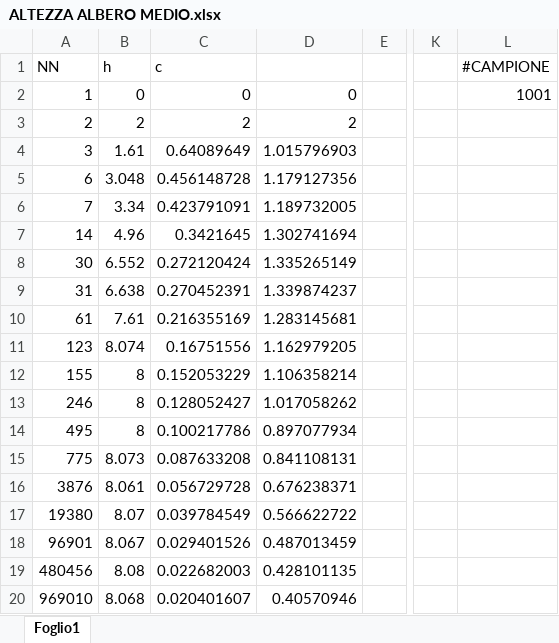
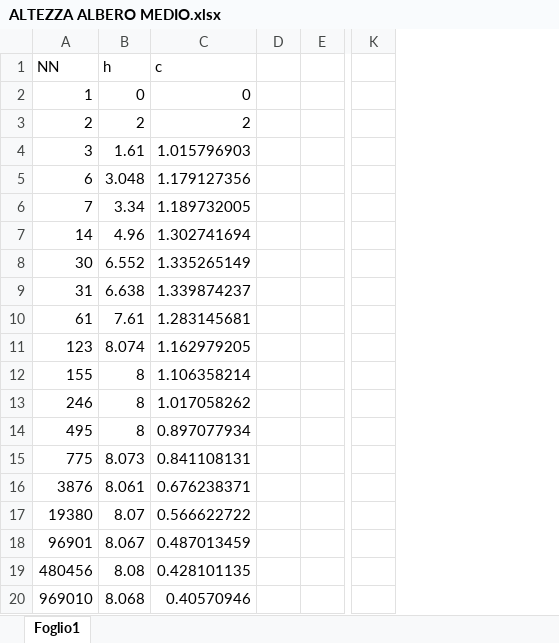
Before and after one commit to taikoiv/LASD-2017, an Excel workbook: abr-library/documentation/ALTEZZA ALBERO MEDIO.xlsx, sheet Foglio1, drawn as a sheet; only a part is shown, gaps mark what is left out; values as stored, in another font and other column widths than the file's, no borders; charts and pictures not drawn; removed rows and columns are numbered as before the commit, all else as after; the diff names each change by its address in the sheet, - before the commit and + after, or states it on an @@ line.

```diff
--- a/abr-library/documentation/ALTEZZA ALBERO MEDIO.xlsx (sheet Foglio1)
+++ b/abr-library/documentation/ALTEZZA ALBERO MEDIO.xlsx (sheet Foglio1)
-column C (c), rows 2-20: 0 | 2 | 0.64089649 | 0.456148728 | 0.423791091 | 0.3421645 | 0.272120424 | 0.270452391 | 0.216355169 | 0.16751556 | 0.152053229 | 0.128052427 | 0.100217786 | 0.087633208 | 0.056729728 | 0.039784549 | 0.029401526 | 0.022682003 | 0.020401607
+column D, empty
-column L (#CAMPIONE), row 2: 1001
-C1: (empty)
+C1: c
```
Also changed, not shown: formulas that keep their value, charts or pictures, 1 other file.
